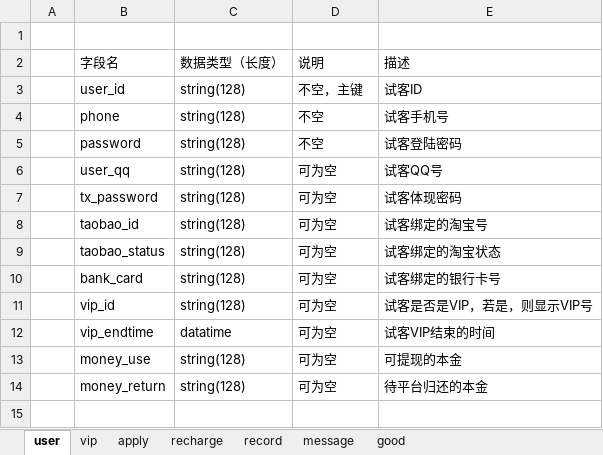
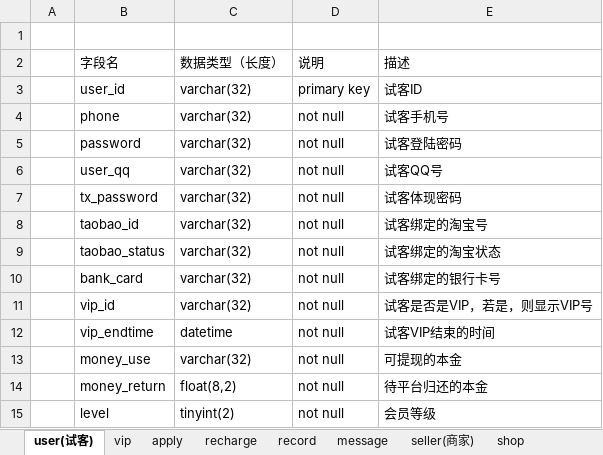
Before and after one commit to fancyKai/shike, an Excel workbook: 试客数据库设计.xlsx, sheet user(试客), drawn as a sheet; values as stored, in another font and other column widths than the file's, no borders; the diff names each change by its address in the sheet, - before the commit and + after, or states it on an @@ line.

```diff
--- a/试客数据库设计.xlsx (sheet user(试客))
+++ b/试客数据库设计.xlsx (sheet user(试客))
-sheet tab: user
+sheet tab: user(试客)
-sheet tab: good
+sheet tab: seller(商家)
+sheet tab: shop
-C3:C11 (数据类型（长度）): string(128)
+C3:C11 (数据类型（长度）): varchar(32)
-D3 (说明): 不空，主键
+D3 (说明): primary key
-D4:D5 (说明): 不空
+D4:D5 (说明): not null
-D6:D14 (说明): 可为空
+D6:D14 (说明): not null
-C12 (数据类型（长度）): datatime
+C12 (数据类型（长度）): datetime
-C13 (数据类型（长度）): string(128)
+C13 (数据类型（长度）): varchar(32)
-C14 (数据类型（长度）): string(128)
+C14 (数据类型（长度）): float(8,2)
+row 15:  | level | tinyint(2) | not null | 会员等级
```
Also changed, not shown: sheet recharge, sheet record, sheet vip, sheet apply, sheet message, other sheet tabs.
